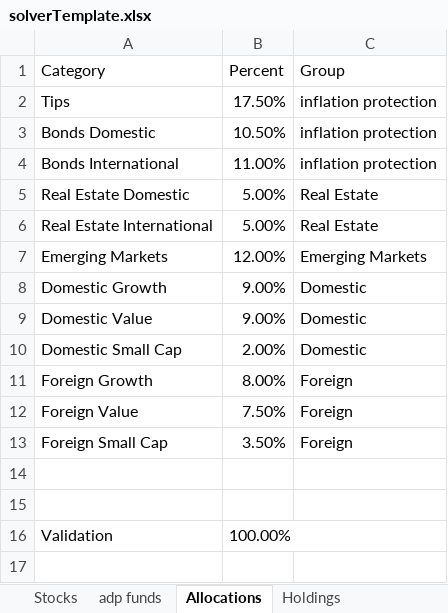
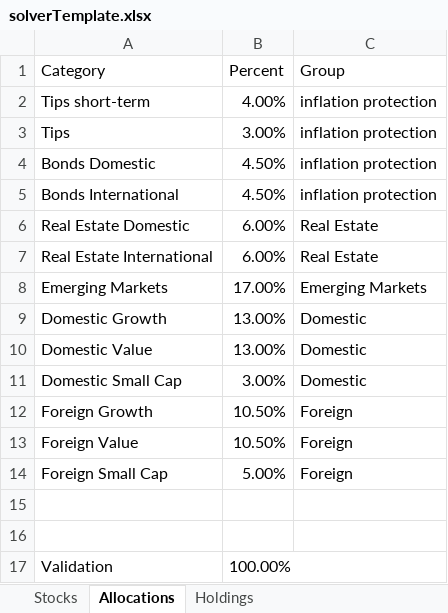
Before and after one commit to blakearnold/stock-picker, an Excel workbook: solverTemplate.xlsx, sheet Allocations, drawn as a sheet; values as stored, in another font and other column widths than the file's, no borders; charts and pictures not drawn; addresses are those after the commit; the diff names each change by its address in the sheet, - before the commit and + after, or states it on an @@ line.

```diff
--- a/solverTemplate.xlsx (sheet Allocations)
+++ b/solverTemplate.xlsx (sheet Allocations)
-sheet tab: adp funds
+row 2: Tips short-term | 4.00% | inflation protection
-B3 (Percent): 17.50%
+B3 (Percent): 3.00%
-B4 (Percent): 10.50%
+B4 (Percent): 4.50%
-B5 (Percent): 11.00%
+B5 (Percent): 4.50%
-B6:B7 (Percent): 5.00%
+B6:B7 (Percent): 6.00%
-B8 (Percent): 12.00%
+B8 (Percent): 17.00%
-B9:B10 (Percent): 9.00%
+B9:B10 (Percent): 13.00%
-B11 (Percent): 2.00%
+B11 (Percent): 3.00%
-B12 (Percent): 8.00%
+B12 (Percent): 10.50%
-B13 (Percent): 7.50%
+B13 (Percent): 10.50%
-B14 (Percent): 3.50%
+B14 (Percent): 5.00%
```
Also changed, not shown: sheet Holdings, sheet Stocks, formulas that keep their value, charts or pictures, 2 other files.
